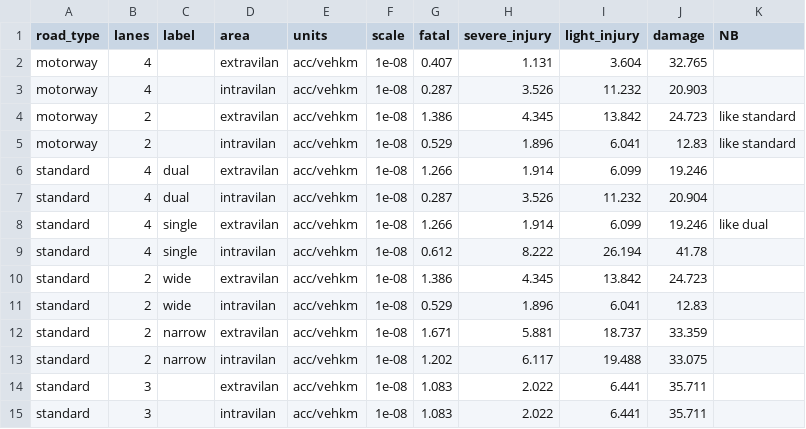
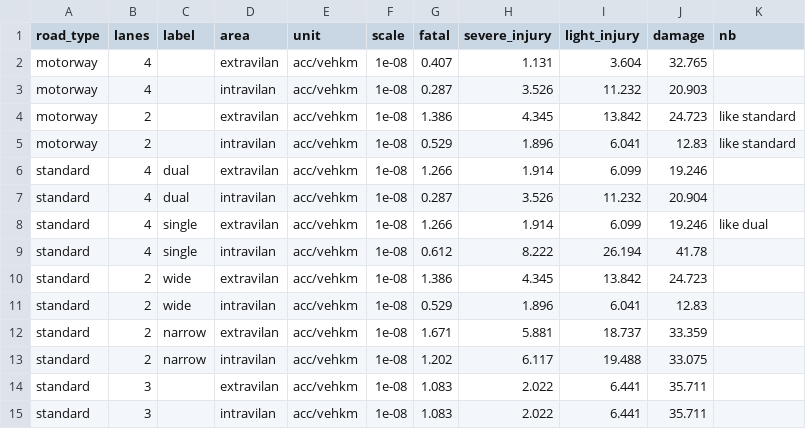
Before and after one commit to transport-cba/transport-cba, a CSV file: files/svk/accident_rate.csv, drawn as a sheet.

```diff
--- a/files/svk/accident_rate.csv
+++ b/files/svk/accident_rate.csv
@@ -1,2 +1,2 @@
-road_type,lanes,label,area,units,scale,fatal,severe_injury,light_injury,damage,NB
+road_type,lanes,label,area,unit,scale,fatal,severe_injury,light_injury,damage,nb
 motorway,4,,extravilan,acc/vehkm,1e-08,0.407,1.131,3.604,32.765,
```
Also changed, not shown: files/svk/conversion_factors.csv, files/svk/fuel_consumption.csv, 4 other files.
